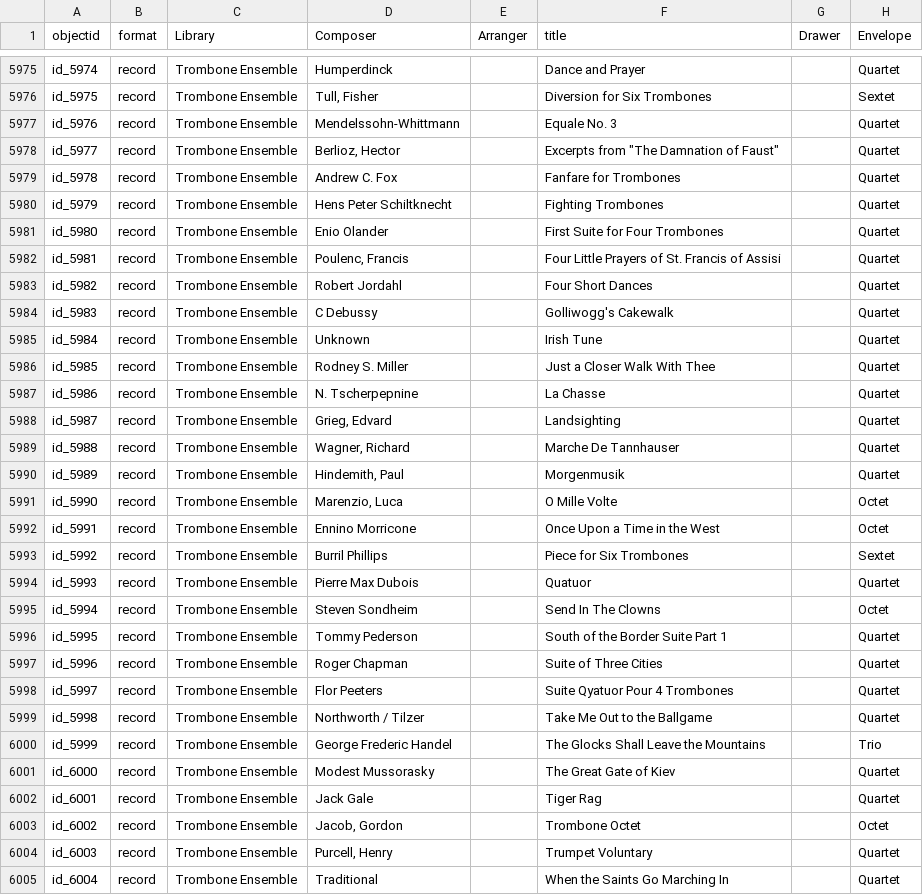
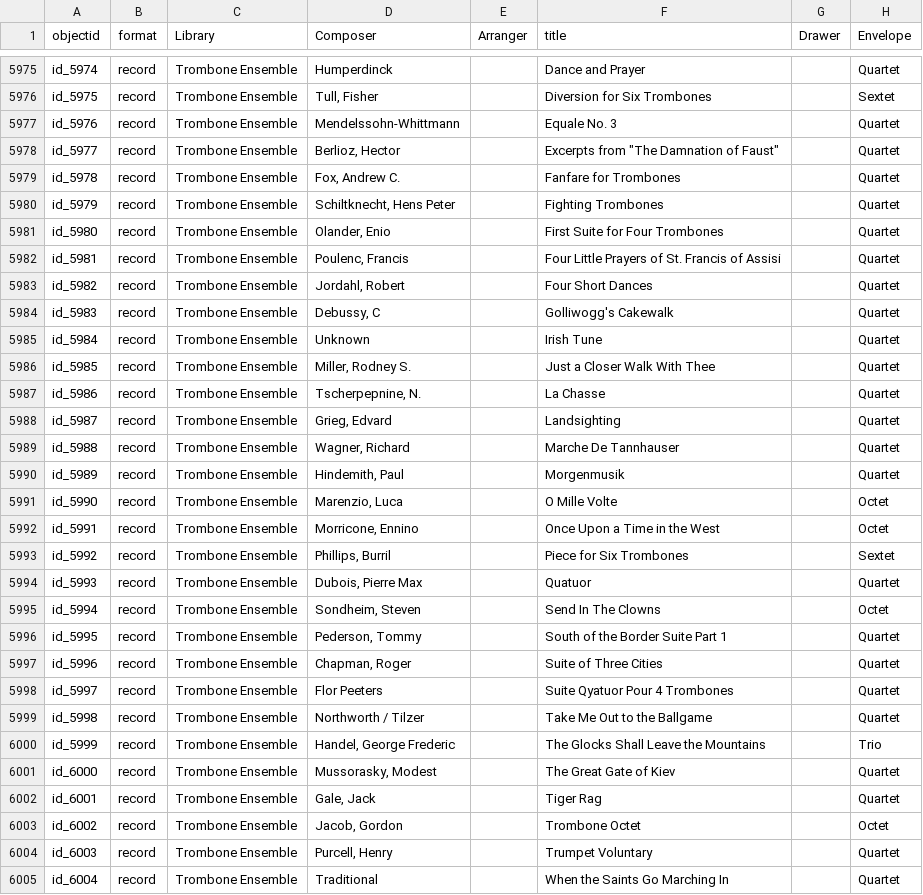
Before and after one commit to johnstonhorn/lhsom-sheetmusic-library, a CSV file: data/entire_library.csv, drawn as a sheet; only a part is shown, gaps mark what is left out; the diff covers the shown part only; the diff names each change by its address in the sheet, - before the commit and + after, or states it on an @@ line.

```diff
--- a/data/entire_library.csv
+++ b/data/entire_library.csv
-D5979 (Composer): Andrew C. Fox
+D5979 (Composer): Fox, Andrew C.
-D5980 (Composer): Hens Peter Schiltknecht
+D5980 (Composer): Schiltknecht, Hens Peter
-D5981 (Composer): Enio Olander
+D5981 (Composer): Olander, Enio
-D5983 (Composer): Robert Jordahl
+D5983 (Composer): Jordahl, Robert
-D5984 (Composer): C Debussy
+D5984 (Composer): Debussy, C
-D5986 (Composer): Rodney S. Miller
+D5986 (Composer): Miller, Rodney S.
-D5987 (Composer): N. Tscherpepnine
+D5987 (Composer): Tscherpepnine, N.
-D5992 (Composer): Ennino Morricone
+D5992 (Composer): Morricone, Ennino
-D5993 (Composer): Burril Phillips
+D5993 (Composer): Phillips, Burril
-D5994 (Composer): Pierre Max Dubois
+D5994 (Composer): Dubois, Pierre Max
-D5995 (Composer): Steven Sondheim
+D5995 (Composer): Sondheim, Steven
-D5996 (Composer): Tommy Pederson
+D5996 (Composer): Pederson, Tommy
-D5997 (Composer): Roger Chapman
+D5997 (Composer): Chapman, Roger
-D6000 (Composer): George Frederic Handel
+D6000 (Composer): Handel, George Frederic
-D6001 (Composer): Modest Mussorasky
+D6001 (Composer): Mussorasky, Modest
-D6002 (Composer): Jack Gale
+D6002 (Composer): Gale, Jack
```
Also changed, not shown: 125 edited cells elsewhere in this file.
